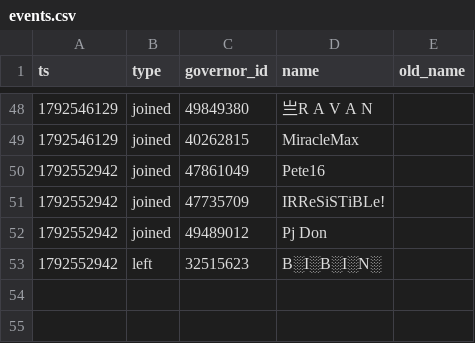
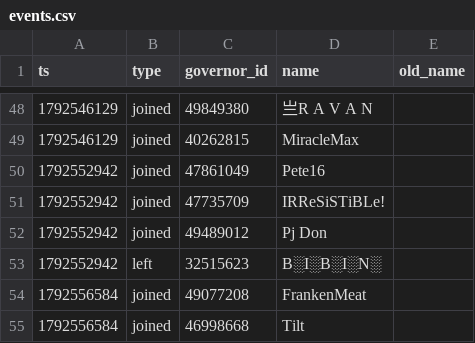
Before and after one commit to Aphrodite213/KS-MP, a CSV file: data/events.csv, drawn as a sheet; only a part is shown, gaps mark what is left out.

```diff
--- a/data/events.csv
+++ b/data/events.csv
@@ -53 +53,3 @@ ts,type,governor_id,name,old_name
 1792552942,left,32515623,B░I░B░I░N░,
+1792556584,joined,49077208,FrankenMeat,
+1792556584,joined,46998668,Tilt,
```
Also changed, not shown: data/snapshots.csv.
